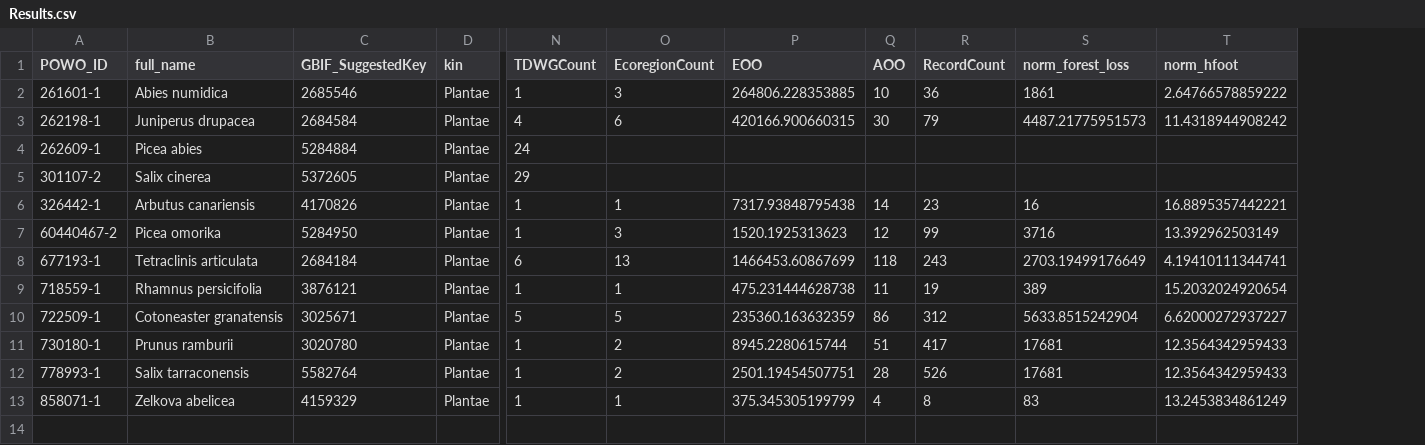
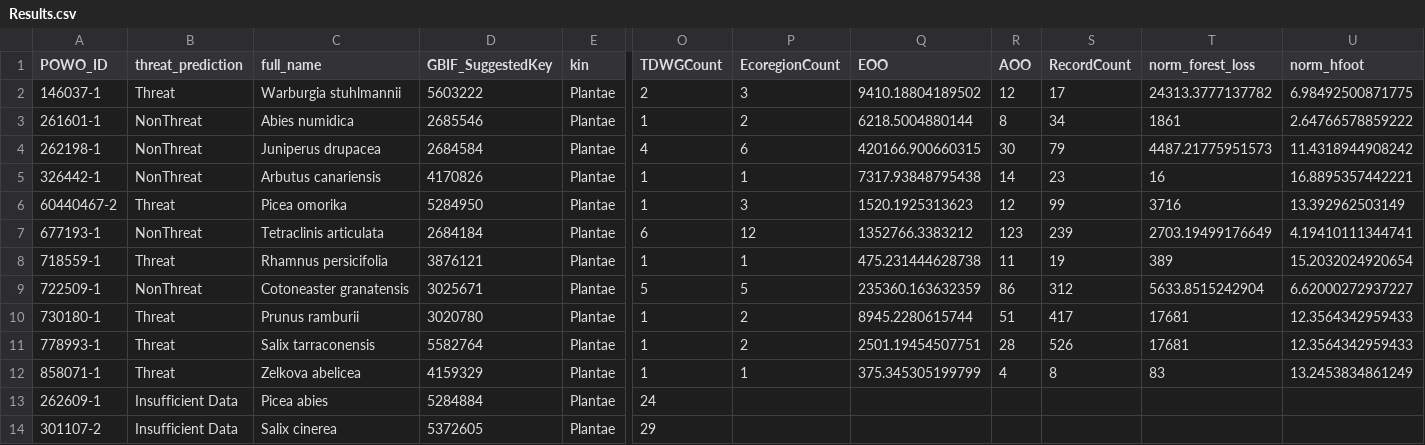
Before and after one commit to stevenpbachman/ThreatAssessR, a CSV file: outputs/Results.csv, drawn as a sheet; only a part is shown, gaps mark what is left out; addresses are those after the commit; rows hold the shown columns only; the diff names each change by its address in the sheet, - before the commit and + after, or states it on an @@ line.

```diff
--- a/outputs/Results.csv
+++ b/outputs/Results.csv
+column B (threat_prediction), rows 3-12: NonThreat | NonThreat | NonThreat | Threat | NonThreat | Threat | NonThreat | Threat | Threat | Threat
+row 2: 146037-1 | Threat | Warburgia stuhlmannii | 5603222 | Plantae | 2 | 3 | 9410.18804189502 | 12 | 17 | 24313.3777137782 | 6.98492500871775
-P3 (EcoregionCount): 3
+P3 (EcoregionCount): 2
-Q3 (EOO): 264806.228353885
+Q3 (EOO): 6218.5004880144
-R3 (AOO): 10
+R3 (AOO): 8
-S3 (RecordCount): 36
+S3 (RecordCount): 34
-P7 (EcoregionCount): 13
+P7 (EcoregionCount): 12
-Q7 (EOO): 1466453.60867699
+Q7 (EOO): 1352766.3383212
-R7 (AOO): 118
+R7 (AOO): 123
-S7 (RecordCount): 243
+S7 (RecordCount): 239
@@ row 4 moved to row 13: 262609-1 @@
@@ row 5 moved to row 14: 301107-2 @@
```
Also changed, not shown: outputs/example_species.csv, 3 other files.
